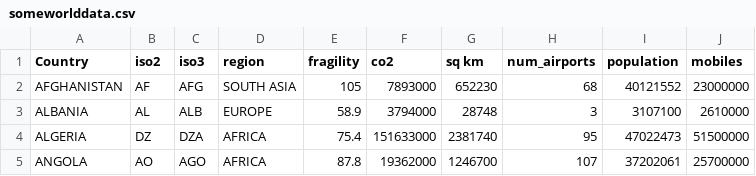
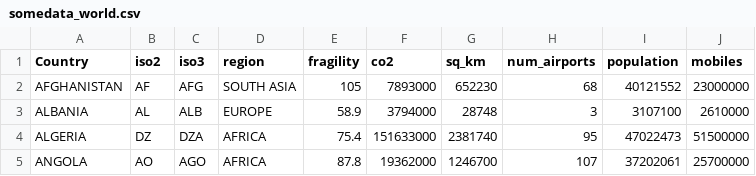
Before and after one commit to CienciaDeDatosEspacial/dataSets, a CSV file: WORLD/somedata_world.csv (was WORLD/someworlddata.csv), drawn as a sheet; only a part is shown.

Commit message:
update

```diff
--- a/WORLD/someworlddata.csv
+++ b/WORLD/somedata_world.csv
@@ -1,2 +1,2 @@
-Country,iso2,iso3,region,fragility,co2,sq km,num_airports,population,mobiles
+Country,iso2,iso3,region,fragility,co2,sq_km,num_airports,population,mobiles
 AFGHANISTAN,AF,AFG,SOUTH ASIA,105,7893000,652230,68,40121552,23000000
```
